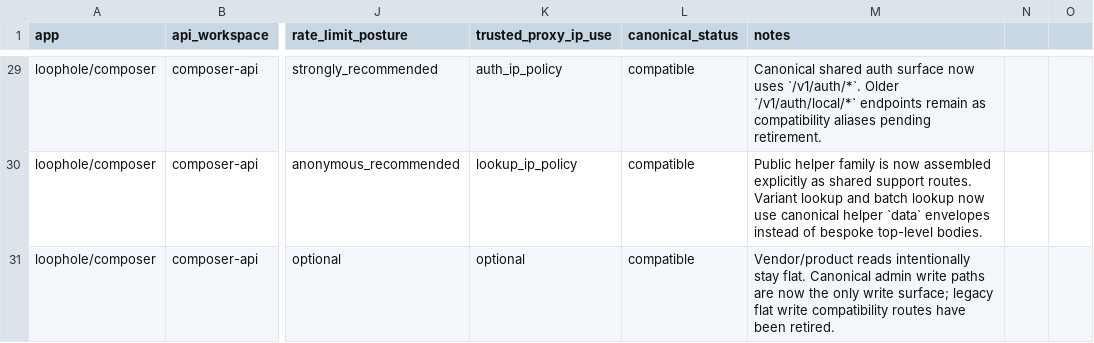
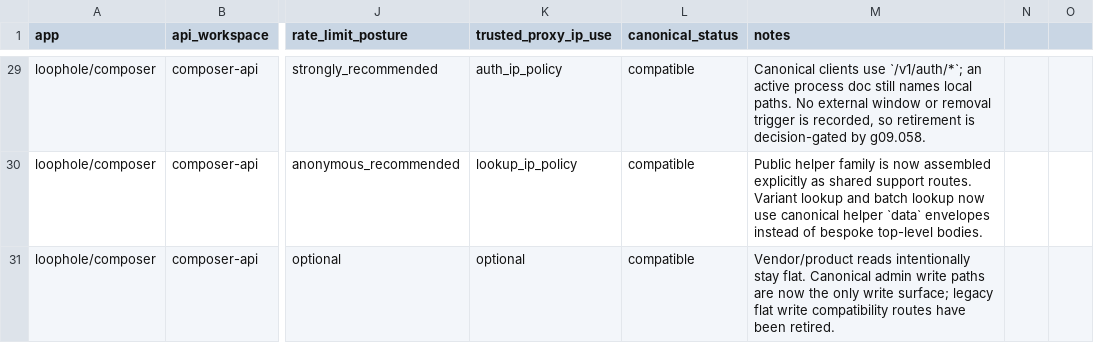
Before and after one commit to inflatable-cookie/underlay, a CSV file: docs/contracts/api-surface/endpoint-family-matrix.csv, drawn as a sheet; only a part is shown, gaps mark what is left out; the diff covers the shown part only; the diff names each change by its address in the sheet, - before the commit and + after, or states it on an @@ line.

```diff
--- a/docs/contracts/api-surface/endpoint-family-matrix.csv
+++ b/docs/contracts/api-surface/endpoint-family-matrix.csv
-M29 (notes): Canonical shared auth surface now uses `/v1/auth/*`. Older `/v1/auth/local/*` endpoints remain as compatibility aliases pending retirement.
+M29 (notes): Canonical clients use `/v1/auth/*`; an active process doc still names local paths. No external window or removal trigger is recorded, so retirement is decision-gated by g09.058.
```
Also changed, not shown: 1 added row, 1 removed row and 15 edited cells elsewhere in this file, 17 other files.
